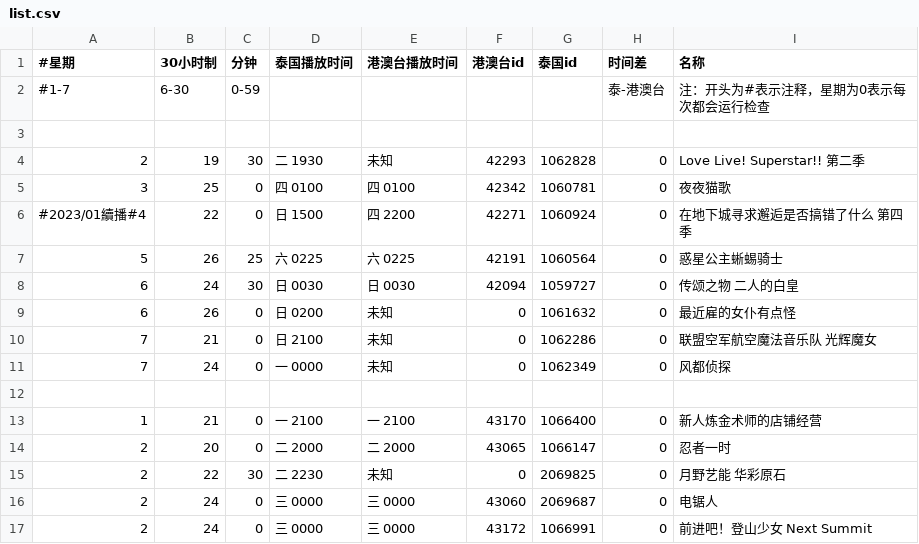
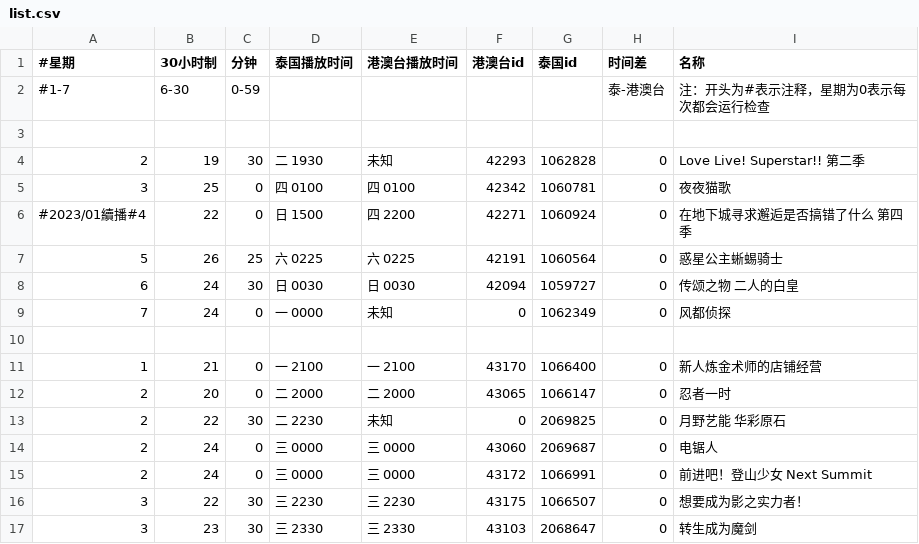
Before and after one commit to david082321/FurrySub, a CSV file: list.csv, drawn as a sheet; only a part is shown; the shorter side is filled out with more unchanged rows.

Commit message:
- 完结

```diff
--- a/list.csv
+++ b/list.csv
@@ -8,4 +8,2 @@
 6,24,30,日 0030,日 0030,42094,1059727,0,传颂之物 二人的白皇
-6,26,0,日 0200,未知,0,1061632,0,最近雇的女仆有点怪
-7,21,0,日 2100,未知,0,1062286,0,联盟空军航空魔法音乐队 光辉魔女
 7,24,0,一 0000,未知,0,1062349,0,风都侦探
```
